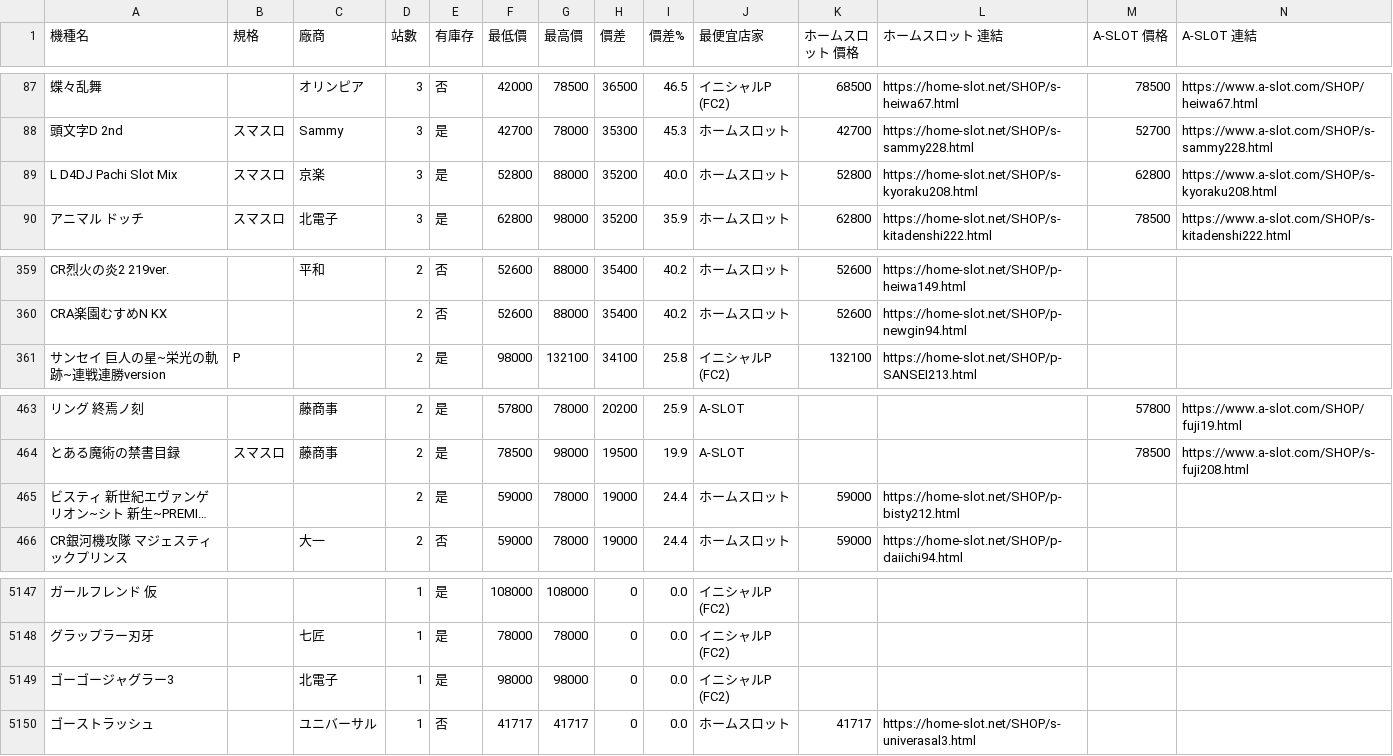
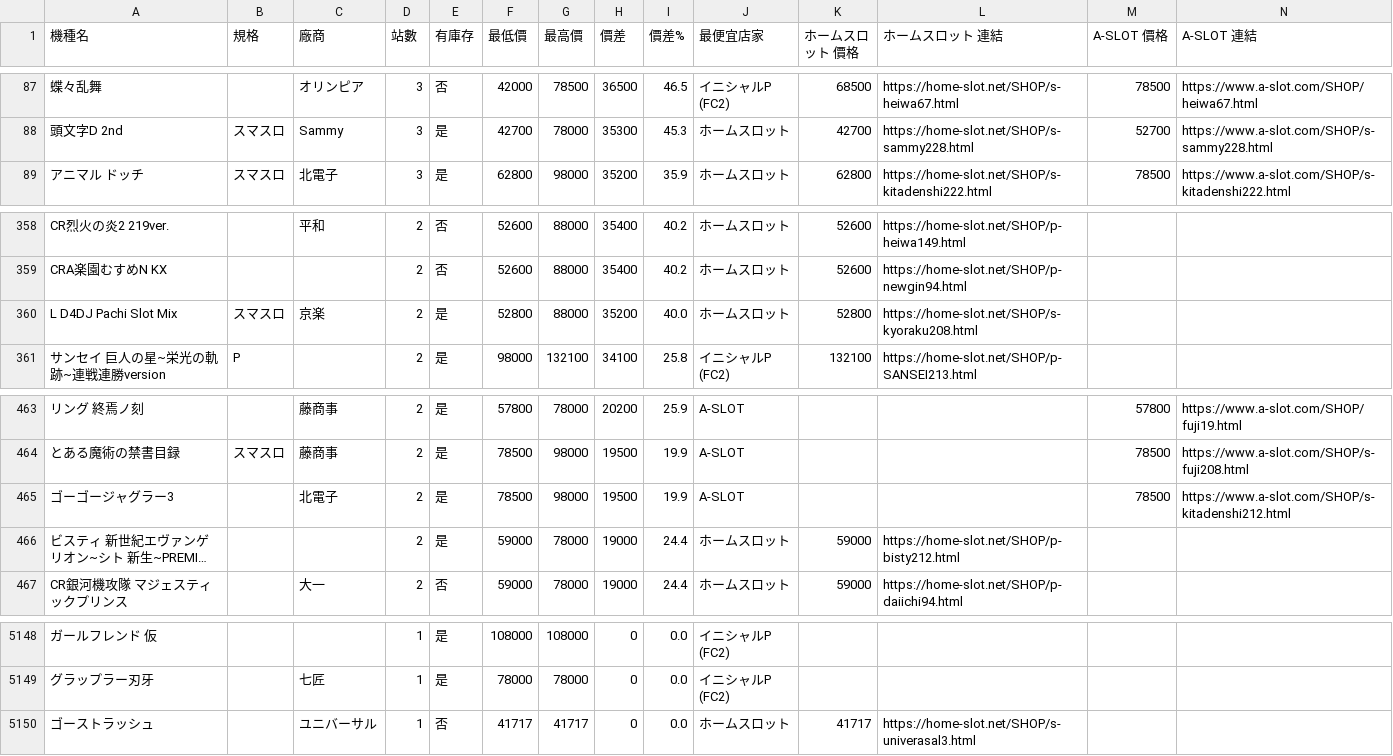
Before and after one commit to z870017/slot-price-watch, a CSV file: docs/prices.csv, drawn as a sheet; only a part is shown, gaps mark what is left out; long unchanged cells end in …; removed rows and columns are numbered as before the commit, all else as after; rows hold the shown columns only; the diff names each change by its address in the sheet, - before the commit and + after, or states it on an @@ line.

```diff
--- a/docs/prices.csv
+++ b/docs/prices.csv
-row 89: L D4DJ Pachi Slot Mix | スマスロ | 京楽 | 3 | 是 | 52800 | 88000 | 35200 | 40.0 | ホームスロット | 52800 | https://home-slot.net/SHOP/s-kyoraku208.html | 62800 | https://www.a-slot.com/SHOP/s-kyoraku208.html
+row 360: L D4DJ Pachi Slot Mix | スマスロ | 京楽 | 2 | 是 | 52800 | 88000 | 35200 | 40.0 | ホームスロット | 52800 | https://home-slot.net/SHOP/s-kyoraku208.html
+row 465: ゴーゴージャグラー3 |  | 北電子 | 2 | 是 | 78500 | 98000 | 19500 | 19.9 | A-SLOT |  |  | 78500 | https://www.a-slot.com/SHOP/s-kitadenshi212.html
-row 5149: ゴーゴージャグラー3 |  | 北電子 | 1 | 是 | 98000 | 98000 | 0 | 0.0 | イニシャルP (FC2)
```
Also changed, not shown: docs/summary.csv, 5 other files.
